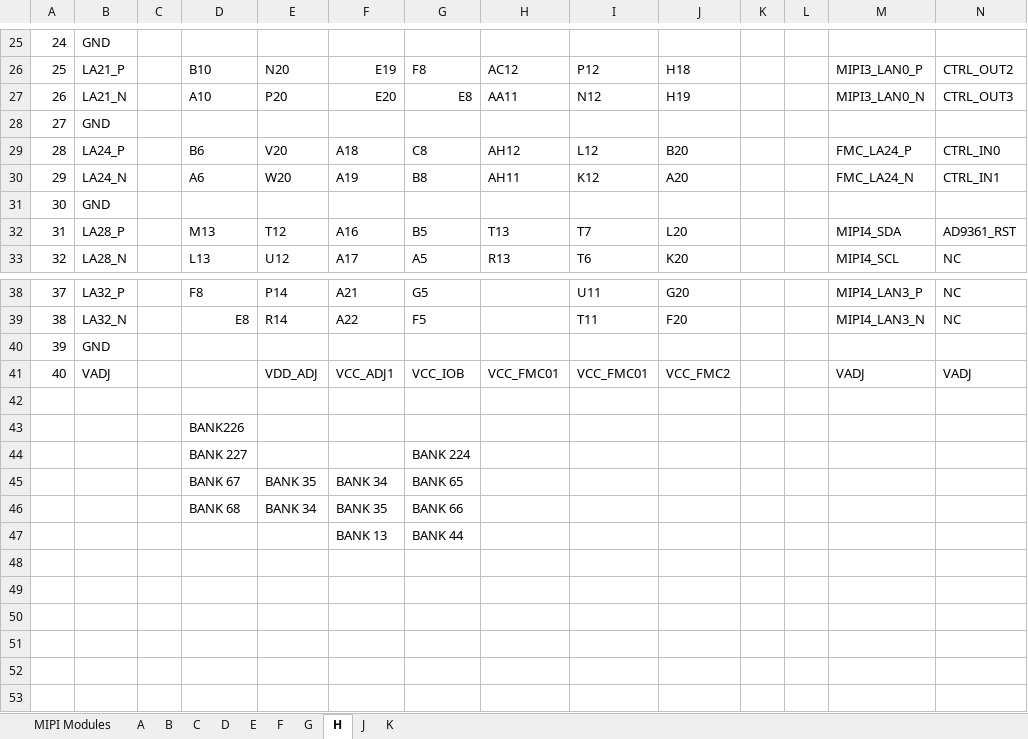
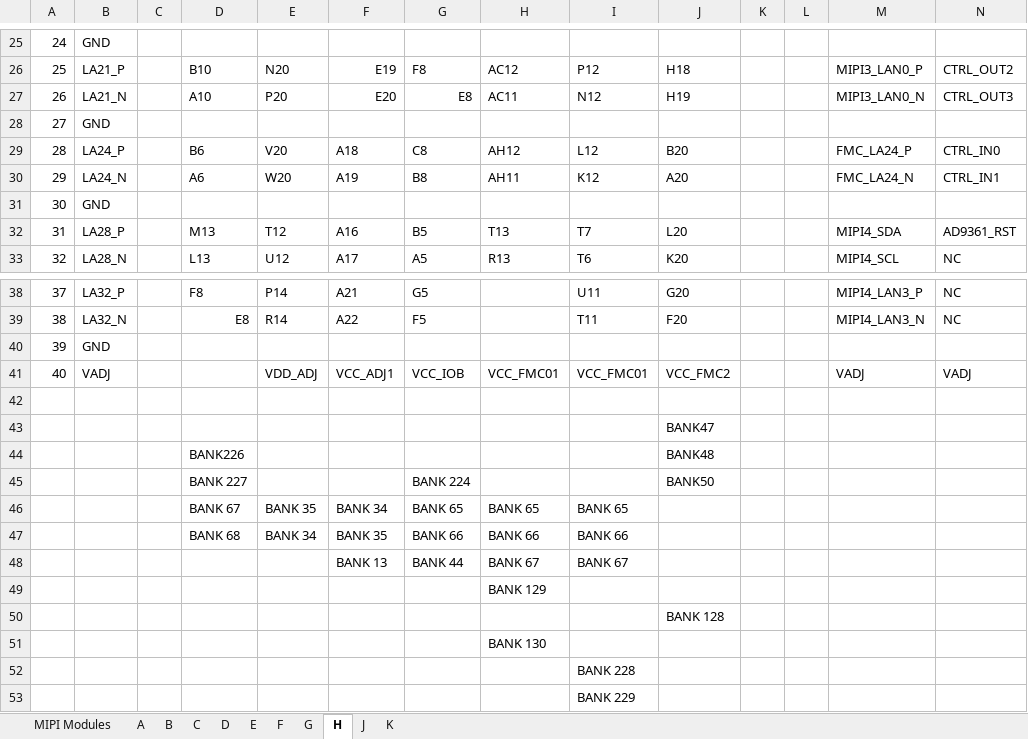
Before and after one commit to alexvonduar/fpga_embedded_vision, an Excel workbook: doc/FMC_Boards.xlsx, sheet H, drawn as a sheet; only a part is shown, gaps mark what is left out; values as stored, in another font and other column widths than the file's, no cell formats; removed rows and columns are numbered as before the commit, all else as after; rows hold the shown columns only; the diff names each change by its address in the sheet, - before the commit and + after, or states it on an @@ line.

Commit message:
update fmc bank

```diff
--- a/doc/FMC_Boards.xlsx (sheet H)
+++ b/doc/FMC_Boards.xlsx (sheet H)
-H27: AA11
+H27: AC11
-row 43:  |  |  | BANK226
+row 43:  |  |  |  |  |  |  |  |  | BANK47
+row 44:  |  |  | BANK226 |  |  |  |  |  | BANK48
-J45: (empty)
+J45: BANK50
-H46: (empty)
+H46: BANK 65
-I46: (empty)
+I46: BANK 65
-H47: (empty)
+H47: BANK 66
-I47: (empty)
+I47: BANK 66
-H48: (empty)
+H48: BANK 67
-I48: (empty)
+I48: BANK 67
+row 49:  |  |  |  |  |  |  | BANK 129
+row 50:  |  |  |  |  |  |  |  |  | BANK 128
+row 51:  |  |  |  |  |  |  | BANK 130
+row 52:  |  |  |  |  |  |  |  | BANK 228
+row 53:  |  |  |  |  |  |  |  | BANK 229
```
Also changed, not shown: sheet B, sheet E, sheet F, sheet A, sheet C, sheet D, 1 more sheet, cell formats.
